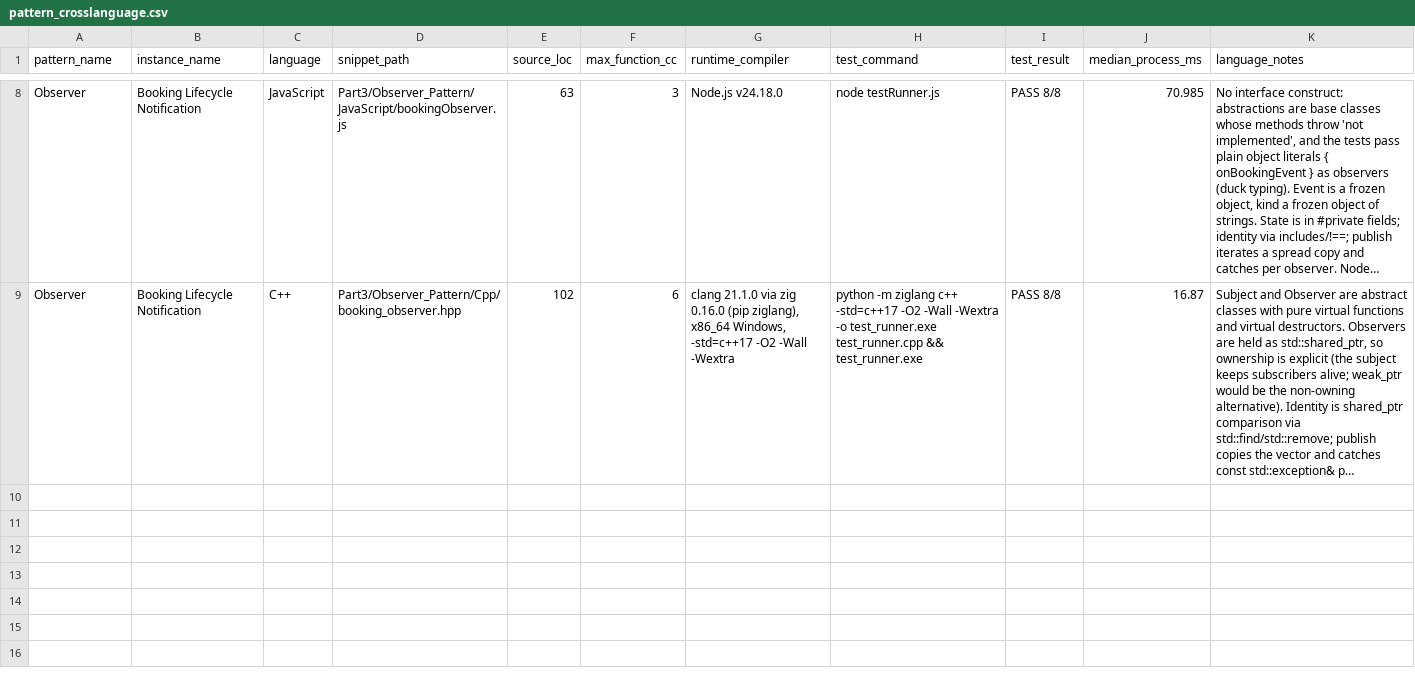
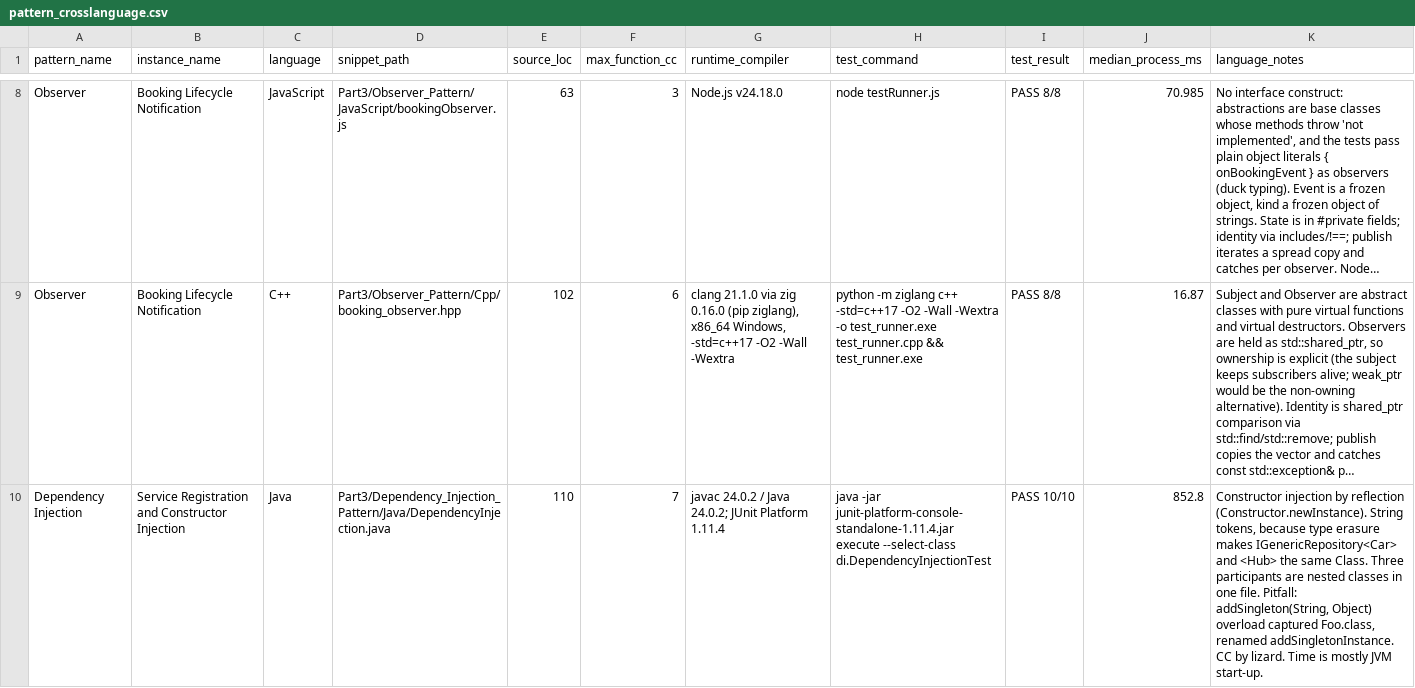
Before and after one commit to Voix-22/23CSE455_DP_CaseStudy, a CSV file: B6/Part3/llm/pattern_crosslanguage.csv, drawn as a sheet; only a part is shown, gaps mark what is left out; long unchanged cells end in …; the diff covers the shown part only; the diff names each change by its address in the sheet, - before the commit and + after, or states it on an @@ line.

Commit message:
updated with dependency injection pattern

```diff
--- a/B6/Part3/llm/pattern_crosslanguage.csv
+++ b/B6/Part3/llm/pattern_crosslanguage.csv
+row 10: Dependency Injection | Service Registration and Constructor Injection | Java | Part3/Dependency_Injection_Pattern/Java/DependencyInjection.java | 110 | 7 | javac 24.0.2 / Java 24.0.2; JUnit Platform 1.11.4 | java -jar junit-platform-console-standalone-1.11.4.jar execute --select-class di.DependencyInjectionTest | PASS 10/10 | 852.8 | Constructor injection by reflection (Constructor.newInstance). String tokens, because type erasure makes IGenericRepository<Car> and <Hub> the same Class. Three participants are nested classes in one file. Pitfall: addSingleton(String, Object) overload captured Foo.class, renamed addSingletonInstance. CC by lizard. Time is mostly JVM start-up.
```
Also changed, not shown: 3 added rows elsewhere in this file.
